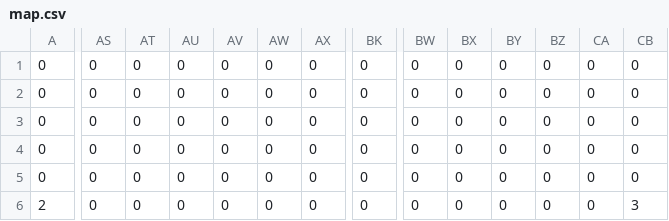
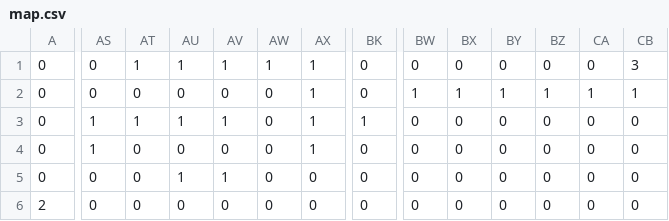
Before and after one commit to TsubokiHayato/GameEngine3, a CSV file: project/Resources/map.csv, drawn as a sheet; only a part is shown, gaps mark what is left out; the diff covers the shown part only; the diff names each change by its address in the sheet, - before the commit and + after, or states it on an @@ line.

```diff
--- a/project/Resources/map.csv
+++ b/project/Resources/map.csv
-AT1: 0
+AT1: 1
-AU1: 0
+AU1: 1
-AV1: 0
+AV1: 1
-AW1: 0
+AW1: 1
-AX1:AX4: 0
+AX1:AX4: 1
-CB1: 0
+CB1: 3
-BW2: 0
+BW2: 1
-BX2: 0
+BX2: 1
-BY2: 0
+BY2: 1
-BZ2: 0
+BZ2: 1
-CA2: 0
+CA2: 1
-CB2: 0
+CB2: 1
-AS3:AS4: 0
+AS3:AS4: 1
-AT3: 0
+AT3: 1
-AU3: 0
+AU3: 1
-AV3: 0
+AV3: 1
-BK3: 0
+BK3: 1
-AU5: 0
+AU5: 1
-AV5: 0
+AV5: 1
-CB6: 3
+CB6: 0
```
Also changed, not shown: 40 edited cells elsewhere in this file, 4 other files.
